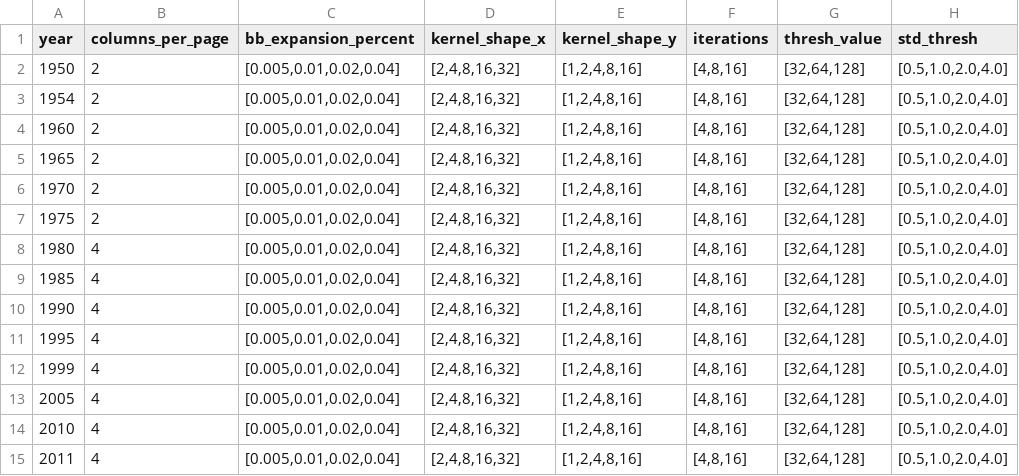
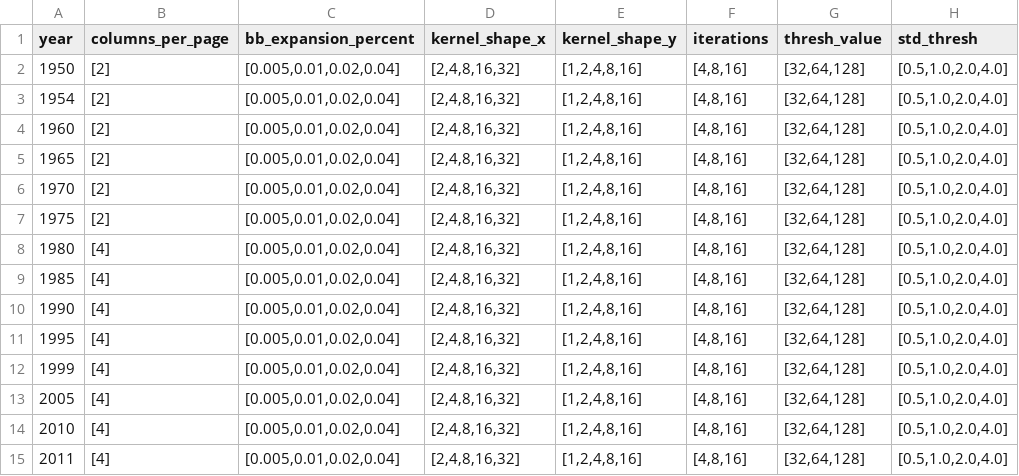
Before and after one commit to brown-ccv/georeg, a TSV file: georeg/configs/TX/sweep.tsv, drawn as a sheet.

Commit message:
debugged parsing the sweep ranges

```diff
--- a/georeg/configs/TX/sweep.tsv
+++ b/georeg/configs/TX/sweep.tsv
@@ -1,15 +1,15 @@
 year	columns_per_page	bb_expansion_percent	kernel_shape_x	kernel_shape_y	iterations	thresh_value	std_thresh
-1950	2	[0.005,0.01,0.02,0.04]	[2,4,8,16,32]	[1,2,4,8,16]	[4,8,16]	[32,64,128]	[0.5,1.0,2.0,4.0]
-1954	2	[0.005,0.01,0.02,0.04]	[2,4,8,16,32]	[1,2,4,8,16]	[4,8,16]	[32,64,128]	[0.5,1.0,2.0,4.0]
-1960	2	[0.005,0.01,0.02,0.04]	[2,4,8,16,32]	[1,2,4,8,16]	[4,8,16]	[32,64,128]	[0.5,1.0,2.0,4.0]
-1965	2	[0.005,0.01,0.02,0.04]	[2,4,8,16,32]	[1,2,4,8,16]	[4,8,16]	[32,64,128]	[0.5,1.0,2.0,4.0]
-1970	2	[0.005,0.01,0.02,0.04]	[2,4,8,16,32]	[1,2,4,8,16]	[4,8,16]	[32,64,128]	[0.5,1.0,2.0,4.0]
-1975	2	[0.005,0.01,0.02,0.04]	[2,4,8,16,32]	[1,2,4,8,16]	[4,8,16]	[32,64,128]	[0.5,1.0,2.0,4.0]
-1980	4	[0.005,0.01,0.02,0.04]	[2,4,8,16,32]	[1,2,4,8,16]	[4,8,16]	[32,64,128]	[0.5,1.0,2.0,4.0]
-1985	4	[0.005,0.01,0.02,0.04]	[2,4,8,16,32]	[1,2,4,8,16]	[4,8,16]	[32,64,128]	[0.5,1.0,2.0,4.0]
-1990	4	[0.005,0.01,0.02,0.04]	[2,4,8,16,32]	[1,2,4,8,16]	[4,8,16]	[32,64,128]	[0.5,1.0,2.0,4.0]
-1995	4	[0.005,0.01,0.02,0.04]	[2,4,8,16,32]	[1,2,4,8,16]	[4,8,16]	[32,64,128]	[0.5,1.0,2.0,4.0]
-1999	4	[0.005,0.01,0.02,0.04]	[2,4,8,16,32]	[1,2,4,8,16]	[4,8,16]	[32,64,128]	[0.5,1.0,2.0,4.0]
-2005	4	[0.005,0.01,0.02,0.04]	[2,4,8,16,32]	[1,2,4,8,16]	[4,8,16]	[32,64,128]	[0.5,1.0,2.0,4.0]
-2010	4	[0.005,0.01,0.02,0.04]	[2,4,8,16,32]	[1,2,4,8,16]	[4,8,16]	[32,64,128]	[0.5,1.0,2.0,4.0]
-2011	4	[0.005,0.01,0.02,0.04]	[2,4,8,16,32]	[1,2,4,8,16]	[4,8,16]	[32,64,128]	[0.5,1.0,2.0,4.0]
+1950	[2]	[0.005,0.01,0.02,0.04]	[2,4,8,16,32]	[1,2,4,8,16]	[4,8,16]	[32,64,128]	[0.5,1.0,2.0,4.0]
+1954	[2]	[0.005,0.01,0.02,0.04]	[2,4,8,16,32]	[1,2,4,8,16]	[4,8,16]	[32,64,128]	[0.5,1.0,2.0,4.0]
+1960	[2]	[0.005,0.01,0.02,0.04]	[2,4,8,16,32]	[1,2,4,8,16]	[4,8,16]	[32,64,128]	[0.5,1.0,2.0,4.0]
+1965	[2]	[0.005,0.01,0.02,0.04]	[2,4,8,16,32]	[1,2,4,8,16]	[4,8,16]	[32,64,128]	[0.5,1.0,2.0,4.0]
+1970	[2]	[0.005,0.01,0.02,0.04]	[2,4,8,16,32]	[1,2,4,8,16]	[4,8,16]	[32,64,128]	[0.5,1.0,2.0,4.0]
+1975	[2]	[0.005,0.01,0.02,0.04]	[2,4,8,16,32]	[1,2,4,8,16]	[4,8,16]	[32,64,128]	[0.5,1.0,2.0,4.0]
+1980	[4]	[0.005,0.01,0.02,0.04]	[2,4,8,16,32]	[1,2,4,8,16]	[4,8,16]	[32,64,128]	[0.5,1.0,2.0,4.0]
+1985	[4]	[0.005,0.01,0.02,0.04]	[2,4,8,16,32]	[1,2,4,8,16]	[4,8,16]	[32,64,128]	[0.5,1.0,2.0,4.0]
+1990	[4]	[0.005,0.01,0.02,0.04]	[2,4,8,16,32]	[1,2,4,8,16]	[4,8,16]	[32,64,128]	[0.5,1.0,2.0,4.0]
+1995	[4]	[0.005,0.01,0.02,0.04]	[2,4,8,16,32]	[1,2,4,8,16]	[4,8,16]	[32,64,128]	[0.5,1.0,2.0,4.0]
+1999	[4]	[0.005,0.01,0.02,0.04]	[2,4,8,16,32]	[1,2,4,8,16]	[4,8,16]	[32,64,128]	[0.5,1.0,2.0,4.0]
+2005	[4]	[0.005,0.01,0.02,0.04]	[2,4,8,16,32]	[1,2,4,8,16]	[4,8,16]	[32,64,128]	[0.5,1.0,2.0,4.0]
+2010	[4]	[0.005,0.01,0.02,0.04]	[2,4,8,16,32]	[1,2,4,8,16]	[4,8,16]	[32,64,128]	[0.5,1.0,2.0,4.0]
+2011	[4]	[0.005,0.01,0.02,0.04]	[2,4,8,16,32]	[1,2,4,8,16]	[4,8,16]	[32,64,128]	[0.5,1.0,2.0,4.0]
```
Also changed, not shown: 1 other file.
